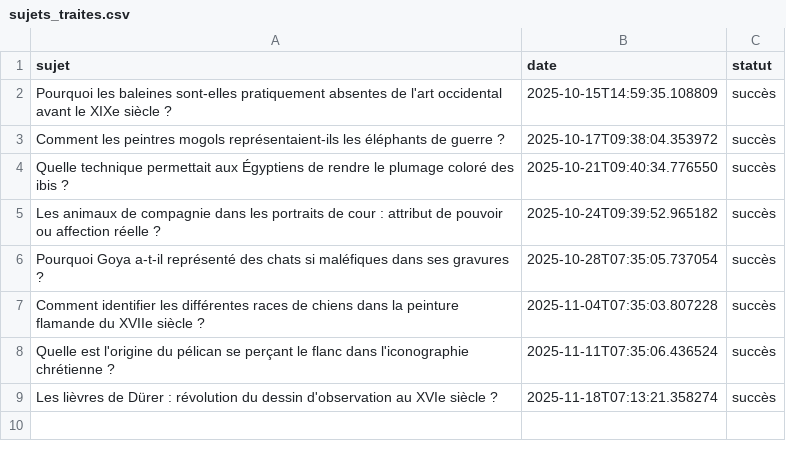
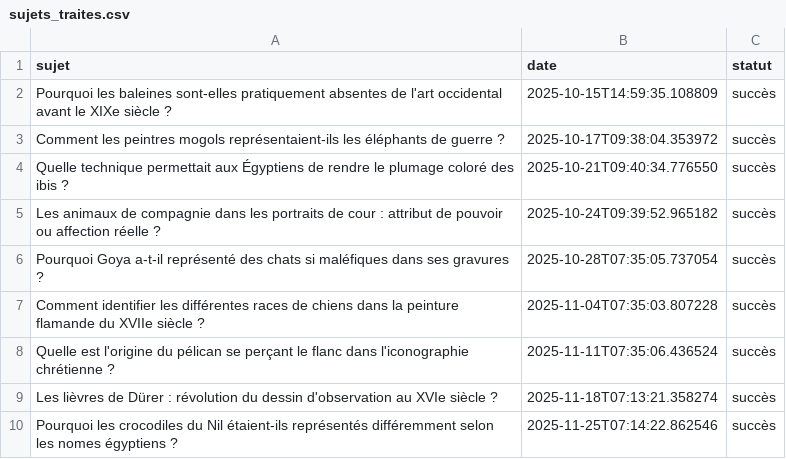
Before and after one commit to Metalosmose21/Animaux-3, a CSV file: sujets_traites.csv, drawn as a sheet.

```diff
--- a/sujets_traites.csv
+++ b/sujets_traites.csv
@@ -9 +9,2 @@ Quelle est l'origine du pélican se perçant le flanc dans l'iconographie chrét
 Les lièvres de Dürer : révolution du dessin d'observation au XVIe siècle ?,2025-11-18T07:13:21.358274,succès
+Pourquoi les crocodiles du Nil étaient-ils représentés différemment selon les nomes égyptiens ?,2025-11-25T07:14:22.862546,succès
```
Also changed, not shown: sujets.csv.
